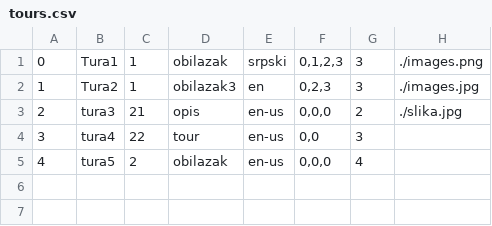
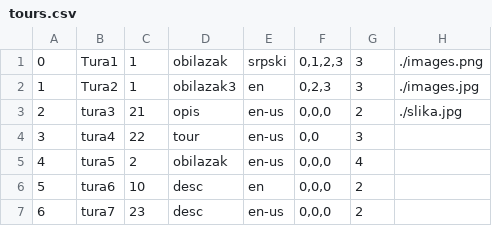
Before and after one commit to kzi-nastava/sims-in-2024-group-2-team-c, a CSV file: Resources/Data/tours.csv, drawn as a sheet.

```diff
--- a/Resources/Data/tours.csv
+++ b/Resources/Data/tours.csv
@@ -5 +5,3 @@
 4|tura5|2|obilazak |en-us|0,0,0|4|
+5|tura6|10|desc|en|0,0,0|2|
+6|tura7|23|desc|en-us|0,0,0|2|
```
Also changed, not shown: Resources/Data/keypoints.csv, Resources/Data/locations.csv, 4 other files.
